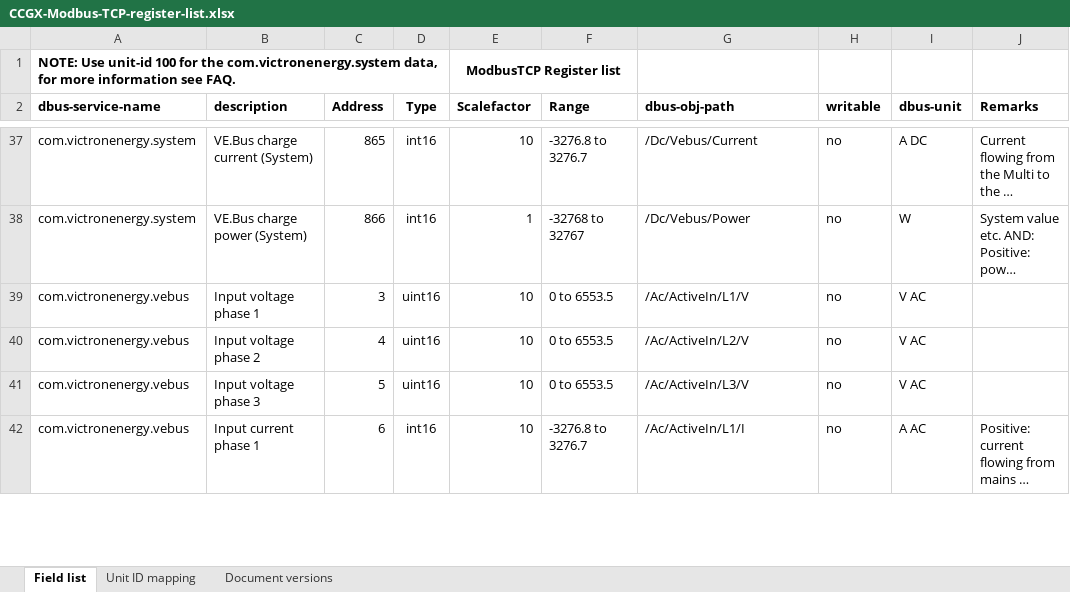
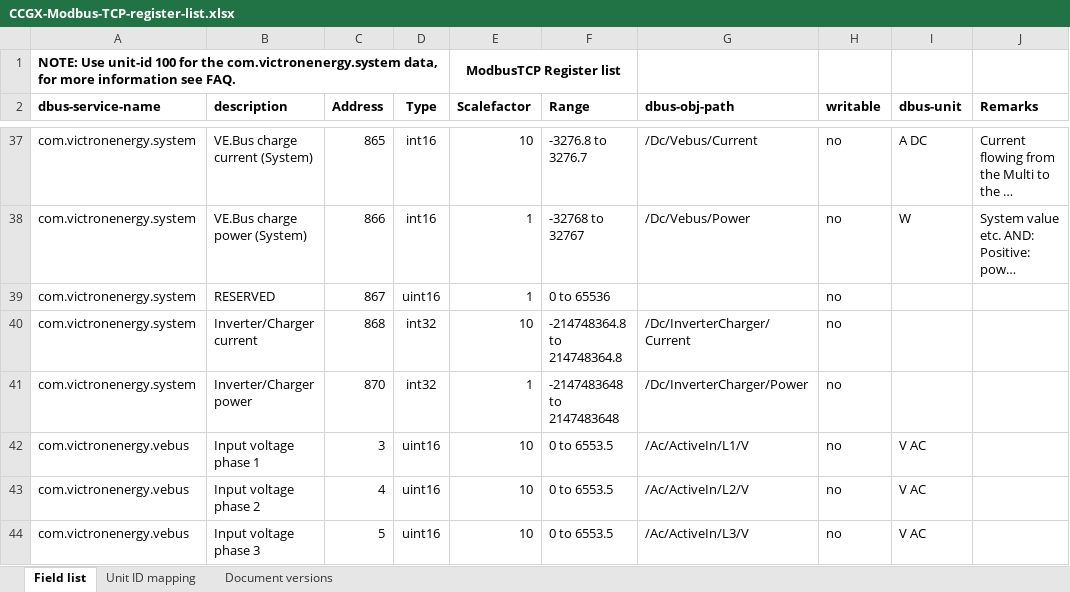
Before and after one commit to victronenergy/dbus_modbustcp, an Excel workbook: CCGX-Modbus-TCP-register-list.xlsx, sheet Field list, drawn as a sheet; only a part is shown, gaps mark what is left out; the shorter side is filled out with more unchanged rows; long unchanged cells end in …; values as stored, in another font and other column widths than the file's, no borders; the diff names each change by its address in the sheet, - before the commit and + after, or states it on an @@ line.

Commit message:
update xlsx

```diff
--- a/CCGX-Modbus-TCP-register-list.xlsx (sheet Field list)
+++ b/CCGX-Modbus-TCP-register-list.xlsx (sheet Field list)
+row 39: com.victronenergy.system | RESERVED | 867 | uint16 | 1 | 0 to 65536 |  | no
+row 40: com.victronenergy.system | Inverter/Charger current | 868 | int32 | 10 | -214748364.8 to 214748364.8 | /Dc/InverterCharger/Current | no
+row 41: com.victronenergy.system | Inverter/Charger power | 870 | int32 | 1 | -2147483648 to 2147483648 | /Dc/InverterCharger/Power | no
```
Also changed, not shown: sheet Document versions.
